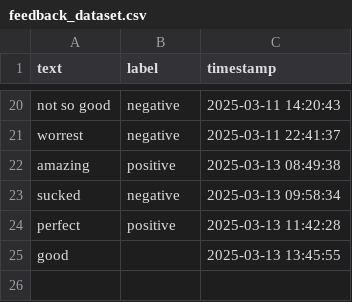
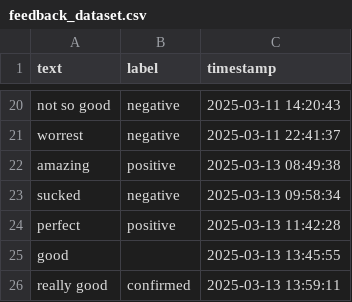
Before and after one commit to Private-Fox7/Sentiment-Analysis-App, a CSV file: feedback_dataset.csv, drawn as a sheet; only a part is shown, gaps mark what is left out.

Commit message:
Update feedback data - 2025-03-13 13:59:12

```diff
--- a/feedback_dataset.csv
+++ b/feedback_dataset.csv
@@ -25 +25,2 @@ perfect,positive,2025-03-13 11:42:28
 good,,2025-03-13 13:45:55
+really good,confirmed,2025-03-13 13:59:11
```
